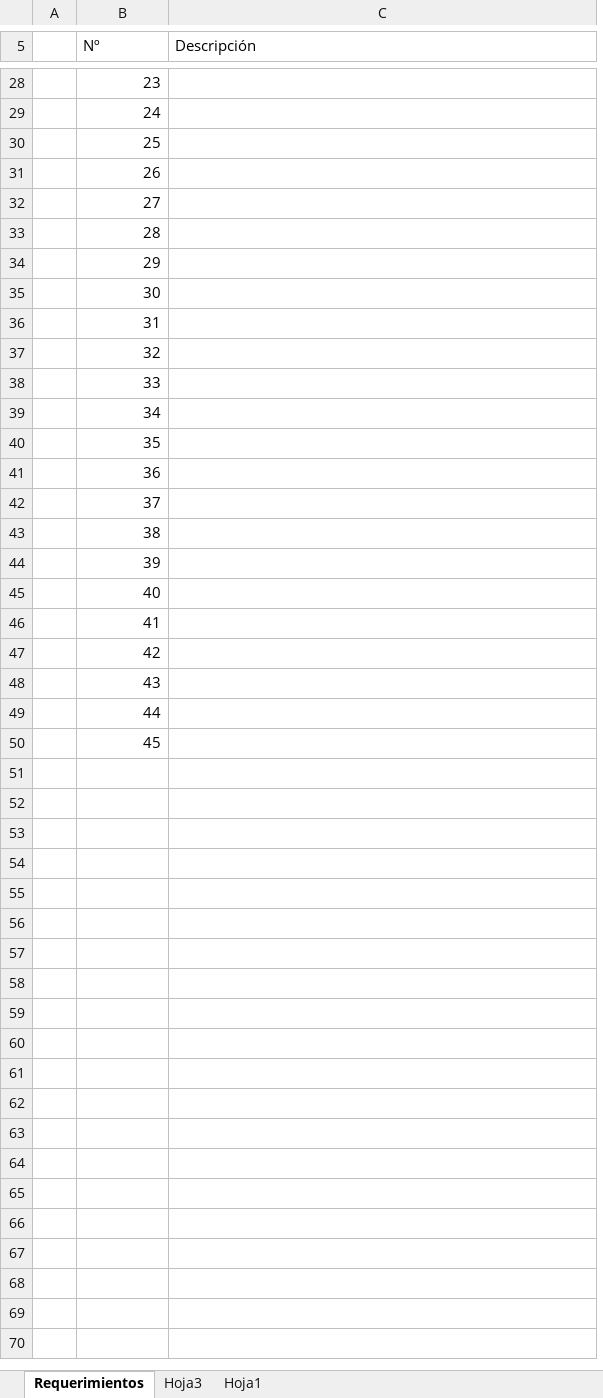
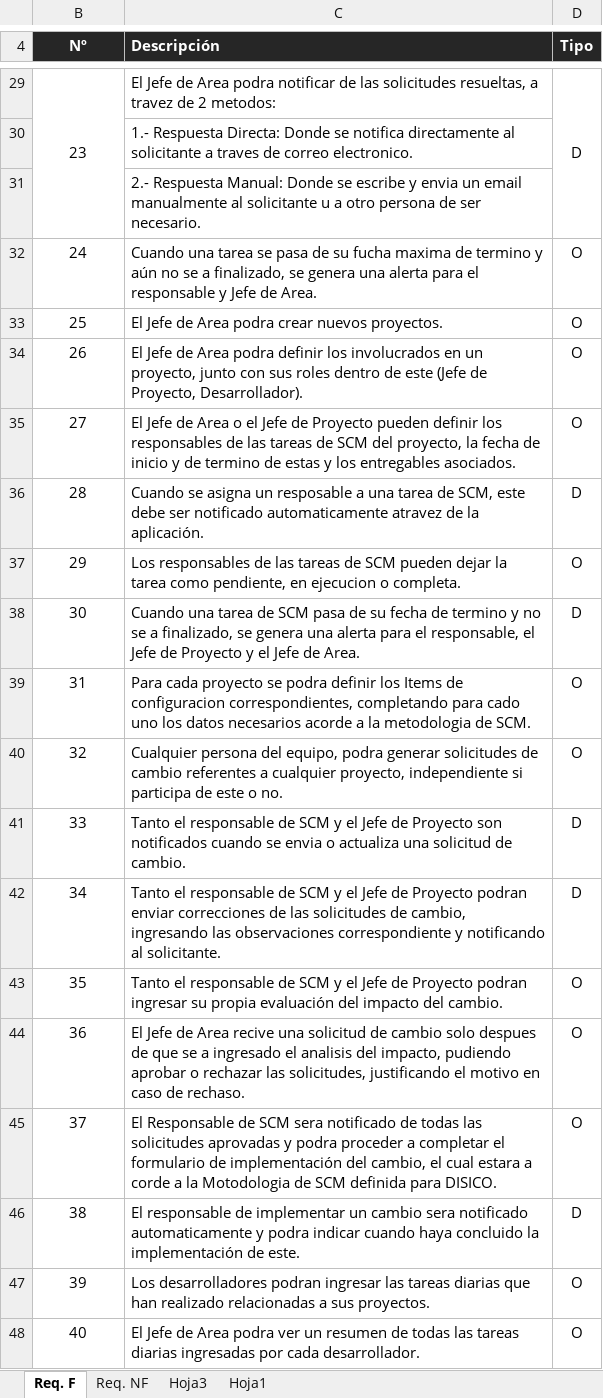
Before and after one commit to yano2h/TESIS, an Excel workbook: Informes/Requerimientos.xlsx, sheet Req. F, drawn as a sheet; only a part is shown, gaps mark what is left out; values as stored, in another font and other column widths than the file's, no borders; removed rows and columns are numbered as before the commit, all else as after; the diff covers the shown part only; the diff names each change by its address in the sheet, - before the commit and + after, or states it on an @@ line.

Commit message:
Se agregan nuevos requerimientos funcionales y no funcionales

```diff
--- a/Informes/Requerimientos.xlsx (sheet Req. F)
+++ b/Informes/Requerimientos.xlsx (sheet Req. F)
-sheet tab: Requerimientos
+sheet tab: Req. F
+sheet tab: Req. NF
@@ column A hidden, empty @@
+column D (Tipo), row 29: D; rows 32-48: O | O | O | O | D | O | D | O | O | D | D | O | O | O | D | O | O
@@ B4:C4 fill: none → #262626, bold: off → on, text colour: black → #FFFFFF @@
-B4 alignment: left
+B4 alignment: center
-B29 alignment: right
+B29 alignment: center
+B29:B31 merged
-C29 (Descripción): (empty)
+C29 (Descripción): El Jefe de Area podra notificar de las solicitudes resueltas, a travez de 2 metodos:
+row 30:  | 1.- Respuesta Directa: Donde se notifica directamente al solicitante a traves de correo electronico.
+row 31:  | 2.- Respuesta Manual: Donde se escribe y envia un email manualmente al solicitante u a otro persona de ser necesario.
-B32:B48 alignment: right
+B32:B48 alignment: center
-C32 (Descripción): (empty)
+C32 (Descripción): Cuando una tarea se pasa de su fucha maxima de termino y aún no se a finalizado, se genera una alerta para el responsable y Jefe de Area.
-C33 (Descripción): (empty)
+C33 (Descripción): El Jefe de Area podra crear nuevos proyectos.
-C34 (Descripción): (empty)
+C34 (Descripción): El Jefe de Area podra definir los involucrados en un proyecto, junto con sus roles dentro de este (Jefe de Proyecto, Desarrollador).
-C35 (Descripción): (empty)
+C35 (Descripción): El Jefe de Area o el Jefe de Proyecto pueden definir los responsables de las tareas de SCM del proyecto, la fecha de inicio y de termino de estas y los entregables asociados.
-C36 (Descripción): (empty)
+C36 (Descripción): Cuando se asigna un resposable a una tarea de SCM, este debe ser notificado automaticamente atravez de la aplicación.
-C37 (Descripción): (empty)
+C37 (Descripción): Los responsables de las tareas de SCM pueden dejar la tarea como pendiente, en ejecucion o completa.
-C38 (Descripción): (empty)
+C38 (Descripción): Cuando una tarea de SCM pasa de su fecha de termino y no se a finalizado, se genera una alerta para el responsable, el Jefe de Proyecto y el Jefe de Area.
-C39 (Descripción): (empty)
+C39 (Descripción): Para cada proyecto se podra definir los Items de configuracion correspondientes, completando para cado uno los datos necesarios acorde a la metodologia de SCM.
-C40 (Descripción): (empty)
+C40 (Descripción): Cualquier persona del equipo, podra generar solicitudes de cambio referentes a cualquier proyecto, independiente si participa de este o no.
-C41 (Descripción): (empty)
+C41 (Descripción): Tanto el responsable de SCM y el Jefe de Proyecto son notificados cuando se envia o actualiza una solicitud de cambio.
-C42 (Descripción): (empty)
+C42 (Descripción): Tanto el responsable de SCM y el Jefe de Proyecto podran enviar correcciones de las solicitudes de cambio, ingresando las observaciones correspondiente y notificando al solicitante.
-C43 (Descripción): (empty)
+C43 (Descripción): Tanto el responsable de SCM y el Jefe de Proyecto podran ingresar su propia evaluación del impacto del cambio.
-C44 (Descripción): (empty)
+C44 (Descripción): El Jefe de Area recive una solicitud de cambio solo despues de que se a ingresado el analisis del impacto, pudiendo aprobar o rechazar las solicitudes, justificando el motivo en caso de rechaso.
-C45 (Descripción): (empty)
+C45 (Descripción): El Responsable de SCM sera notificado de todas las solicitudes aprovadas y podra proceder a completar el formulario de implementación del cambio, el cual estara a corde a la Motodologia de SCM definida para DISICO.
-C46 (Descripción): (empty)
+C46 (Descripción): El responsable de implementar un cambio sera notificado automaticamente y podra indicar cuando haya concluido la implementación de este.
-C47 (Descripción): (empty)
+C47 (Descripción): Los desarrolladores podran ingresar las tareas diarias que han realizado relacionadas a sus proyectos.
-C48 (Descripción): (empty)
+C48 (Descripción): El Jefe de Area podra ver un resumen de todas las tareas diarias ingresadas por cada desarrollador.
-row 46:  | 41
-row 47:  | 42
-row 48:  | 43
-row 49:  | 44
-row 50:  | 45
```
Also changed, not shown: 2 added rows, 1 removed row, 20 edited cells, cell formats and merged cells elsewhere in this sheet, sheet Hoja3.
